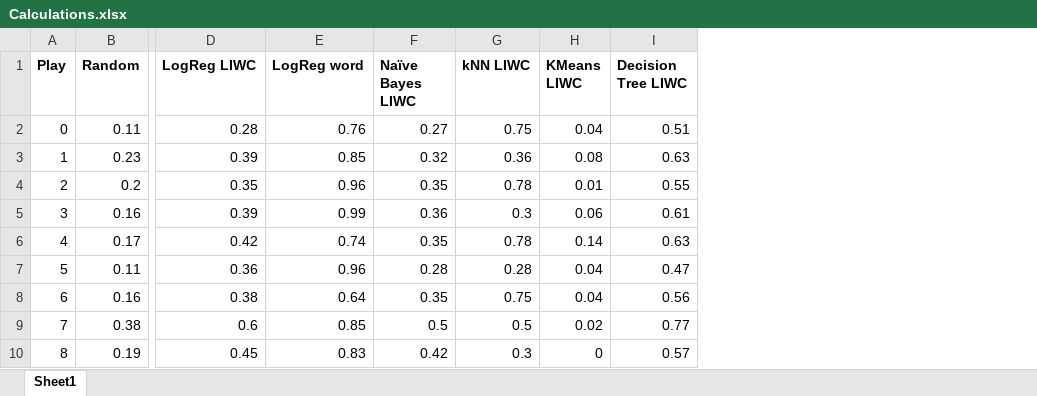
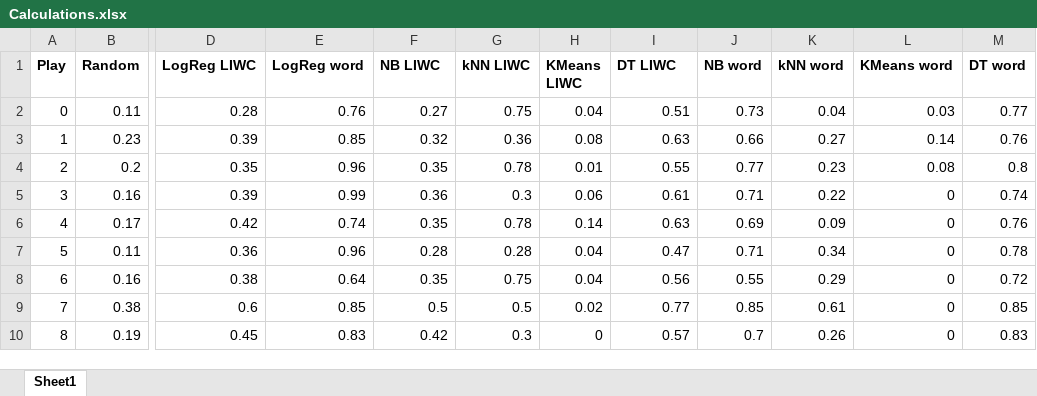
Before and after one commit to sramas15/CharacterGraph, an Excel workbook: Calculations.xlsx, sheet Sheet1, drawn as a sheet; only a part is shown, gaps mark what is left out; values as stored, in another font and other column widths than the file's, no borders; charts and pictures not drawn; the diff names each change by its address in the sheet, - before the commit and + after, or states it on an @@ line.

Commit message:
graph of word speaker performance

```diff
--- a/Calculations.xlsx (sheet Sheet1)
+++ b/Calculations.xlsx (sheet Sheet1)
+column J (NB word), rows 2-10: 0.73 | 0.66 | 0.77 | 0.71 | 0.69 | 0.71 | 0.55 | 0.85 | 0.7
+column K (kNN word), rows 2-10: 0.04 | 0.27 | 0.23 | 0.22 | 0.09 | 0.34 | 0.29 | 0.61 | 0.26
+column L (KMeans word), rows 2-10: 0.03 | 0.14 | 0.08 | 0 | 0 | 0 | 0 | 0 | 0
+column M (DT word), rows 2-10: 0.77 | 0.76 | 0.8 | 0.74 | 0.76 | 0.78 | 0.72 | 0.85 | 0.83
-F1: Naïve Bayes LIWC
+F1: NB LIWC
-I1: Decision Tree LIWC
+I1: DT LIWC
```
Also changed, not shown: charts or pictures, 1 other file.
